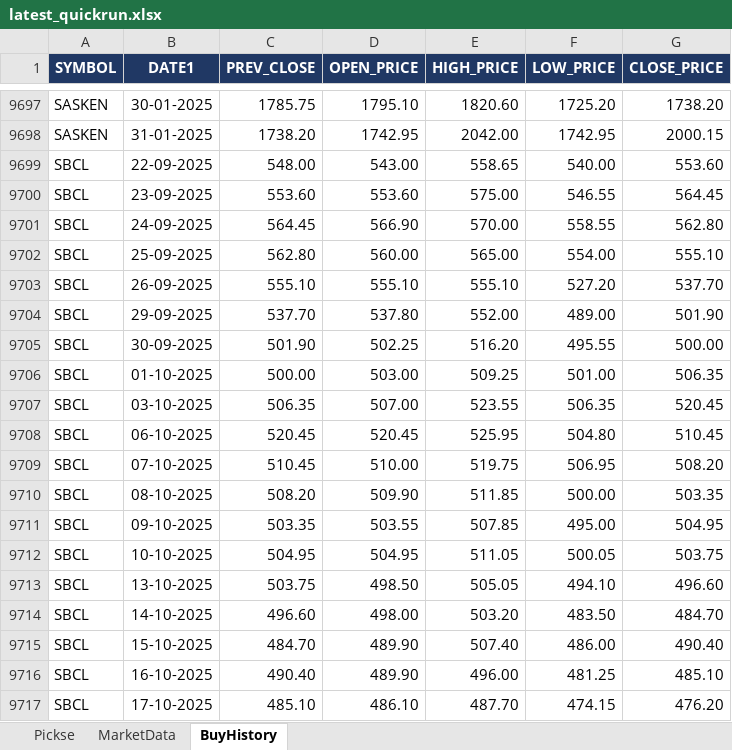
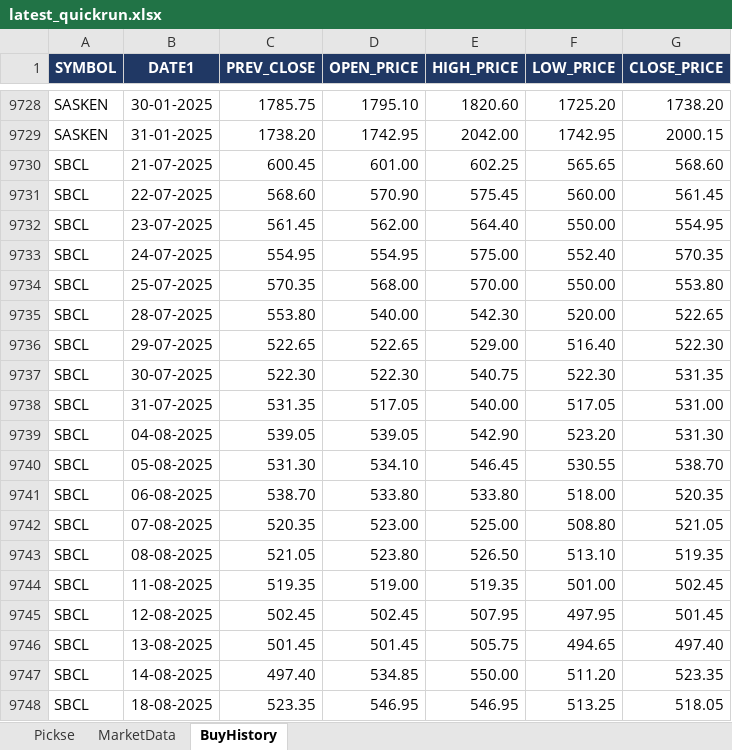
Before and after one commit to spurandhar0/nse-btst-dashboard, an Excel workbook: latest_quickrun.xlsx, sheet BuyHistory, drawn as a sheet; only a part is shown, gaps mark what is left out; the shorter side is filled out with more unchanged rows; values as stored, in another font and other column widths than the file's, no borders; the diff covers the shown part only; the diff names each change by its address in the sheet, - before the commit and + after, or states it on an @@ line.

```diff
--- a/latest_quickrun.xlsx (sheet BuyHistory)
+++ b/latest_quickrun.xlsx (sheet BuyHistory)
+row 9730: SBCL | 21-07-2025 | 600.45 | 601.00 | 602.25 | 565.65 | 568.60
+row 9731: SBCL | 22-07-2025 | 568.60 | 570.90 | 575.45 | 560.00 | 561.45
+row 9732: SBCL | 23-07-2025 | 561.45 | 562.00 | 564.40 | 550.00 | 554.95
+row 9733: SBCL | 24-07-2025 | 554.95 | 554.95 | 575.00 | 552.40 | 570.35
+row 9734: SBCL | 25-07-2025 | 570.35 | 568.00 | 570.00 | 550.00 | 553.80
+row 9735: SBCL | 28-07-2025 | 553.80 | 540.00 | 542.30 | 520.00 | 522.65
+row 9736: SBCL | 29-07-2025 | 522.65 | 522.65 | 529.00 | 516.40 | 522.30
+row 9737: SBCL | 30-07-2025 | 522.30 | 522.30 | 540.75 | 522.30 | 531.35
+row 9738: SBCL | 31-07-2025 | 531.35 | 517.05 | 540.00 | 517.05 | 531.00
+row 9739: SBCL | 04-08-2025 | 539.05 | 539.05 | 542.90 | 523.20 | 531.30
+row 9740: SBCL | 05-08-2025 | 531.30 | 534.10 | 546.45 | 530.55 | 538.70
+row 9741: SBCL | 06-08-2025 | 538.70 | 533.80 | 533.80 | 518.00 | 520.35
+row 9742: SBCL | 07-08-2025 | 520.35 | 523.00 | 525.00 | 508.80 | 521.05
+row 9743: SBCL | 08-08-2025 | 521.05 | 523.80 | 526.50 | 513.10 | 519.35
+row 9744: SBCL | 11-08-2025 | 519.35 | 519.00 | 519.35 | 501.00 | 502.45
+row 9745: SBCL | 12-08-2025 | 502.45 | 502.45 | 507.95 | 497.95 | 501.45
+row 9746: SBCL | 13-08-2025 | 501.45 | 501.45 | 505.75 | 494.65 | 497.40
+row 9747: SBCL | 14-08-2025 | 497.40 | 534.85 | 550.00 | 511.20 | 523.35
+row 9748: SBCL | 18-08-2025 | 523.35 | 546.95 | 546.95 | 513.25 | 518.05
```
Also changed, not shown: 79 added rows elsewhere in this sheet, sheet Pickse, sheet MarketData, 2 other files.
